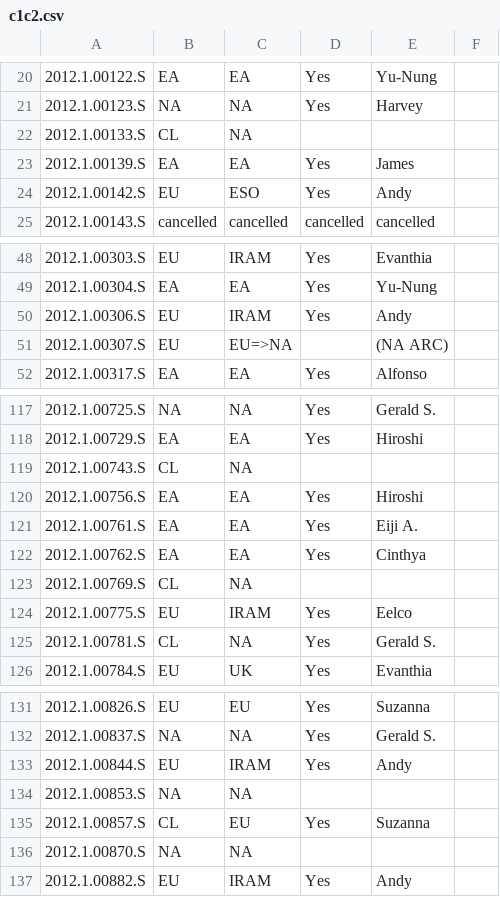
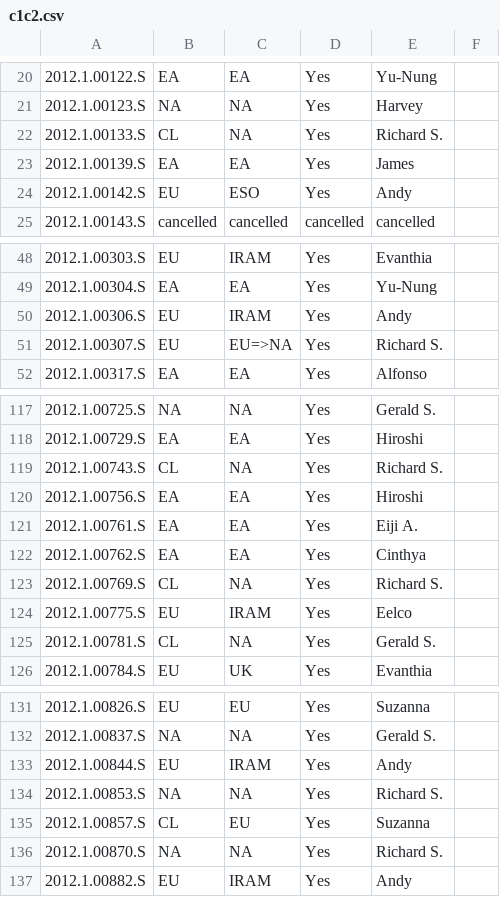
Before and after one commit to itoledoc/gWTO2, a CSV file: conf/c1c2.csv, drawn as a sheet; only a part is shown, gaps mark what is left out; the diff names each change by its address in the sheet, - before the commit and + after, or states it on an @@ line.

```diff
--- a/conf/c1c2.csv
+++ b/conf/c1c2.csv
-D22: (empty)
+D22: Yes
-E22: (empty)
+E22: Richard S.
-D51: (empty)
+D51: Yes
-E51: (NA ARC)
+E51: Richard S.
-D119: (empty)
+D119: Yes
-E119: (empty)
+E119: Richard S.
-D123: (empty)
+D123: Yes
-E123: (empty)
+E123: Richard S.
-D134: (empty)
+D134: Yes
-E134: (empty)
+E134: Richard S.
-D136: (empty)
+D136: Yes
-E136: (empty)
+E136: Richard S.
```
Also changed, not shown: 8 other files.
